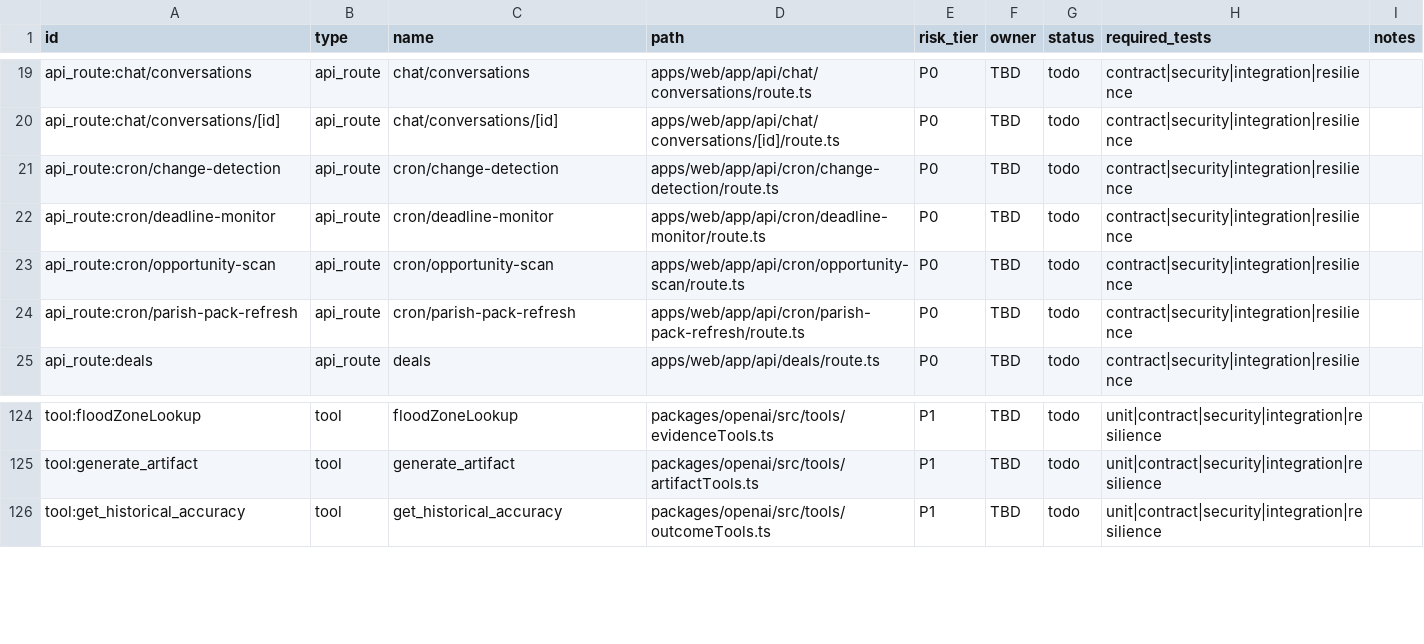
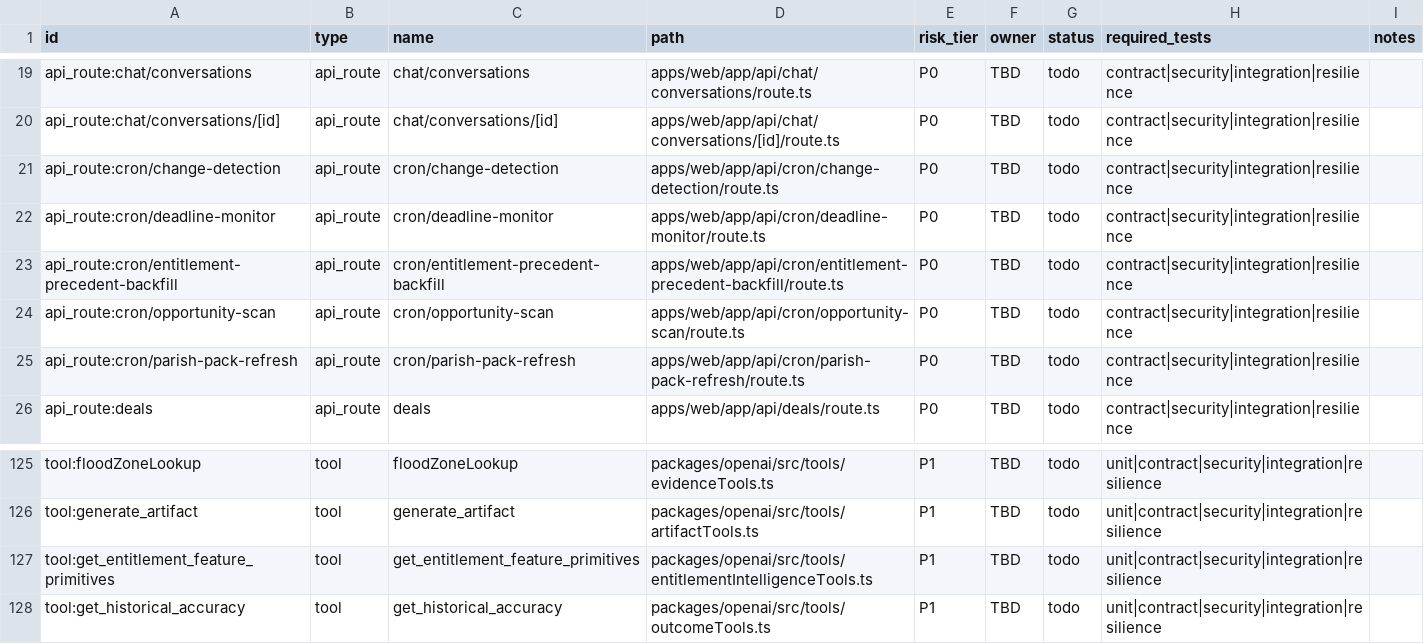
Before and after one commit to blakegallagher1/gpc-cres, a CSV file: docs/testing/test-matrix-starter.csv, drawn as a sheet; only a part is shown, gaps mark what is left out; the diff names each change by its address in the sheet, - before the commit and + after, or states it on an @@ line.

Commit message:
Add entitlement feature primitive tool and sync Phase 1 matrix coverage

```diff
--- a/docs/testing/test-matrix-starter.csv
+++ b/docs/testing/test-matrix-starter.csv
+row 23: api_route:cron/entitlement-precedent-backfill | api_route | cron/entitlement-precedent-backfill | apps/web/app/api/cron/entitlement-precedent-backfill/route.ts | P0 | TBD | todo | contract|security|integration|resilience
+row 127: tool:get_entitlement_feature_primitives | tool | get_entitlement_feature_primitives | packages/openai/src/tools/entitlementIntelligenceTools.ts | P1 | TBD | todo | unit|contract|security|integration|resilience
```
Also changed, not shown: 10 other files.
